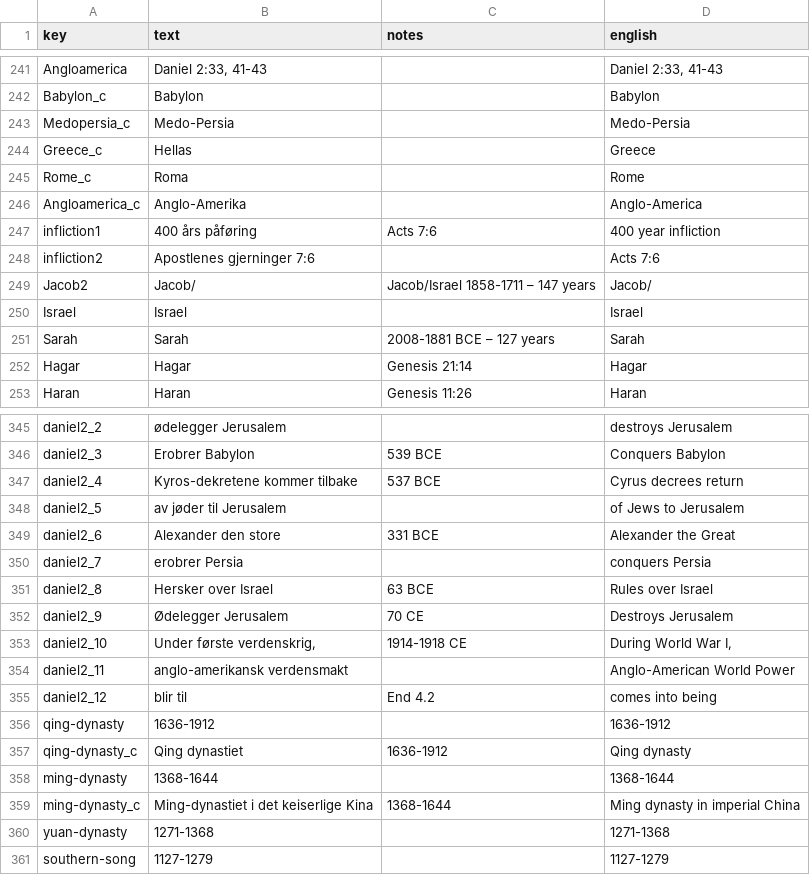
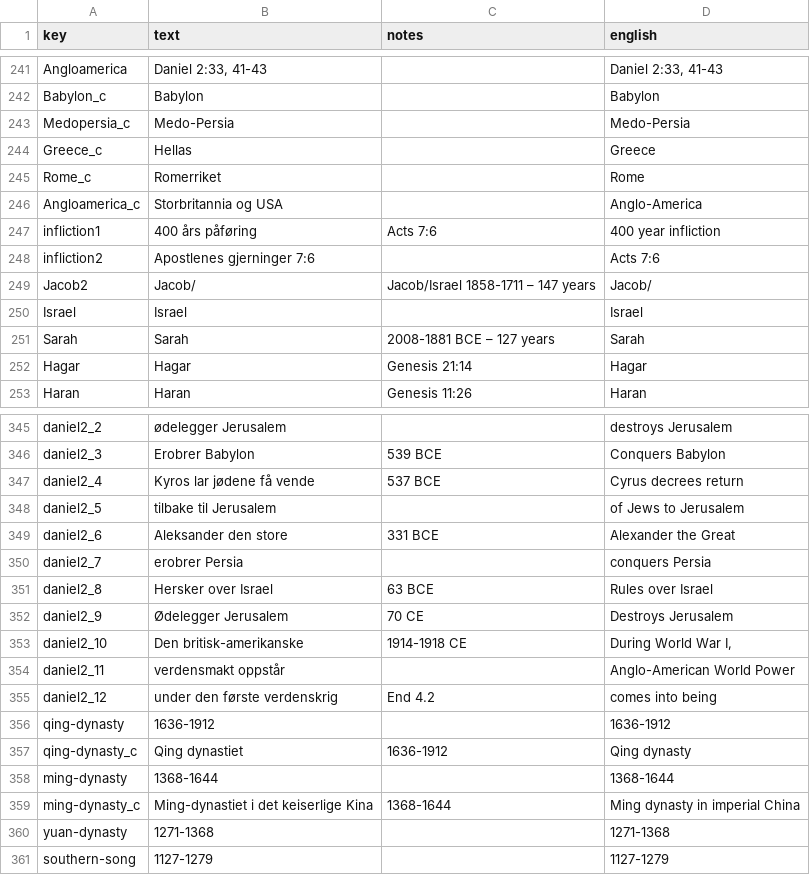
Before and after one commit to kreier/timeline, a CSV file: db/dictionary_no.csv, drawn as a sheet; only a part is shown, gaps mark what is left out; the diff covers the shown part only.

```diff
--- a/db/dictionary_no.csv
+++ b/db/dictionary_no.csv
@@ -244,4 +244,4 @@ Medopersia_c,Medo-Persia,,Medo-Persia
 Greece_c,Hellas,,Greece
-Rome_c,Roma,,Rome
-Angloamerica_c,Anglo-Amerika,,Anglo-America
+Rome_c,Romerriket,,Rome
+Angloamerica_c,Storbritannia og USA,,Anglo-America
 infliction1,400 års påføring,Acts 7:6,400 year infliction
@@ -346,5 +346,5 @@ daniel2_2,ødelegger Jerusalem,,destroys Jerusalem
 daniel2_3,Erobrer Babylon,539 BCE,Conquers Babylon
-daniel2_4,Kyros-dekretene kommer tilbake,537 BCE,Cyrus decrees return
-daniel2_5,av jøder til Jerusalem,,of Jews to Jerusalem
-daniel2_6,Alexander den store,331 BCE,Alexander the Great
+daniel2_4,Kyros lar jødene få vende,537 BCE,Cyrus decrees return
+daniel2_5,tilbake til Jerusalem,,of Jews to Jerusalem
+daniel2_6,Aleksander den store,331 BCE,Alexander the Great
 daniel2_7,erobrer Persia,,conquers Persia
@@ -352,5 +352,5 @@ daniel2_8,Hersker over Israel,63 BCE,Rules over Israel
 daniel2_9,Ødelegger Jerusalem,70 CE,Destroys Jerusalem
-daniel2_10,"Under første verdenskrig,",1914-1918 CE,"During World War I,"
-daniel2_11,anglo-amerikansk verdensmakt,,Anglo-American World Power
-daniel2_12,blir til,End 4.2,comes into being
+daniel2_10,Den britisk-amerikanske,1914-1918 CE,"During World War I,"
+daniel2_11,verdensmakt oppstår,,Anglo-American World Power
+daniel2_12,under den første verdenskrig,End 4.2,comes into being
 qing-dynasty,1636-1912,,1636-1912
```
Also changed, not shown: 14 edited cells elsewhere in this file.
